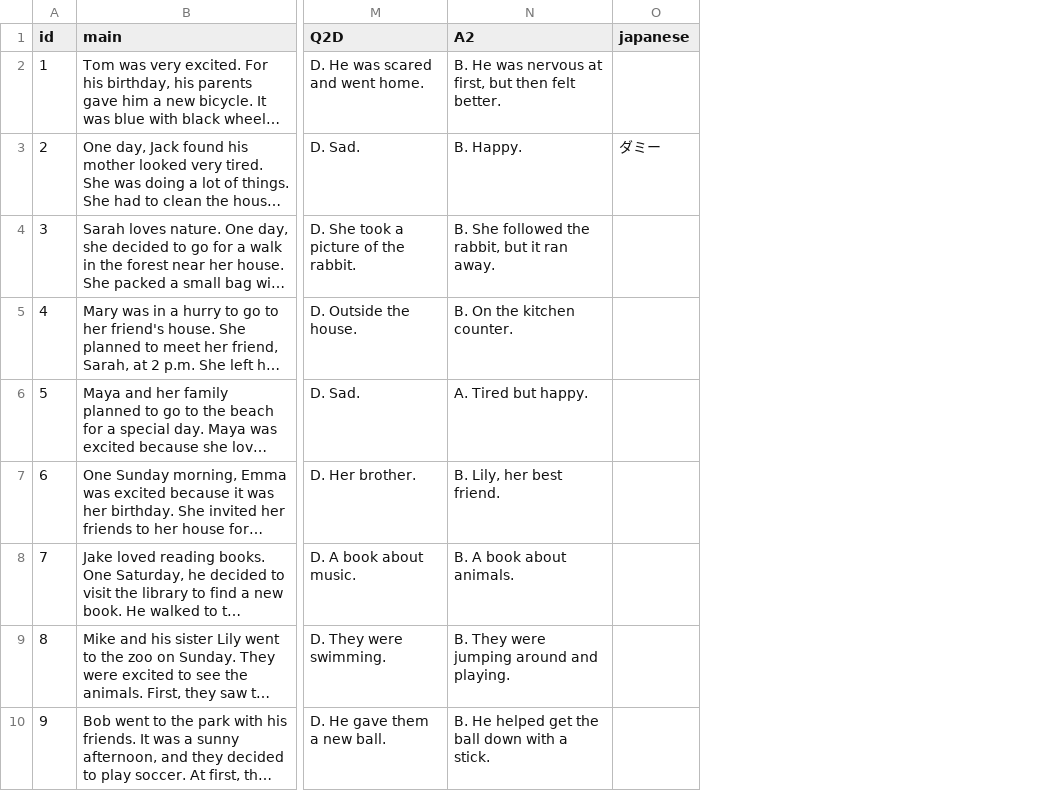
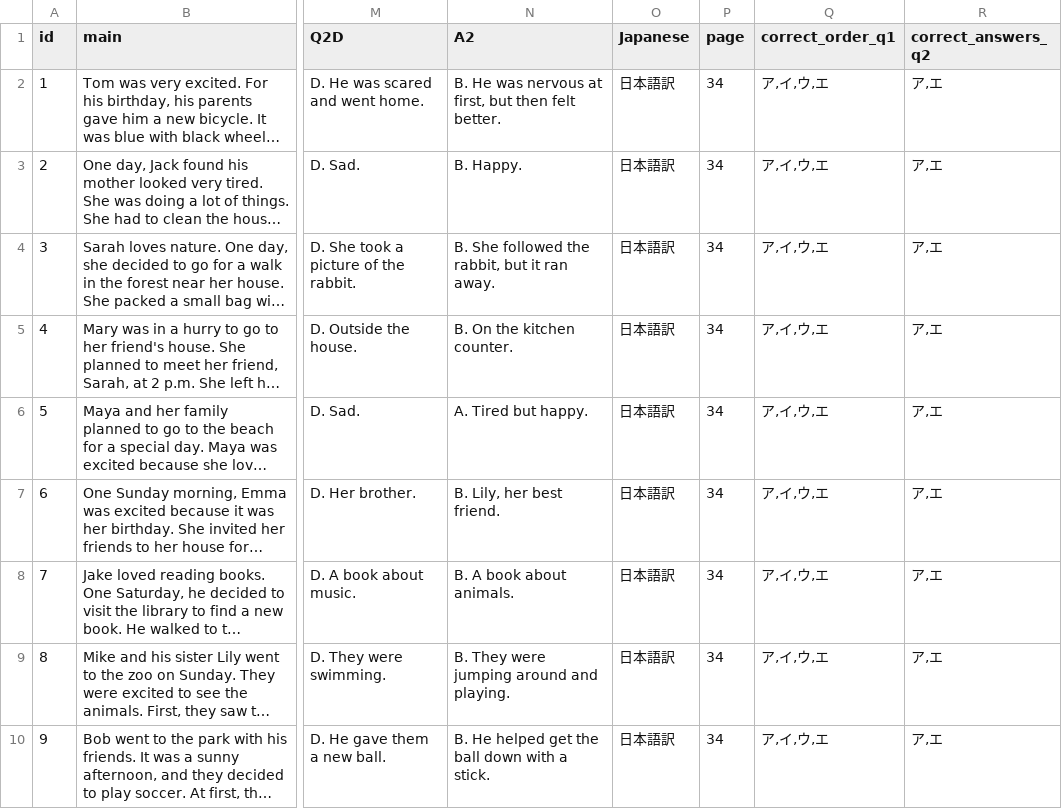
Before and after one commit to boost-ogawa/english-booster, a CSV file: data_j.csv, drawn as a sheet; only a part is shown, gaps mark what is left out; long unchanged cells end in …; removed rows and columns are numbered as before the commit, all else as after; the diff names each change by its address in the sheet, - before the commit and + after, or states it on an @@ line.

Commit message:
Update data_j.csv

```diff
--- a/data_j.csv
+++ b/data_j.csv
-column O (japanese), row 3: ダミー
+column O (Japanese), rows 2-10: all 日本語訳
+column P (page), rows 2-10: all 34
+column Q (correct_order_q1), rows 2-10: all ア,イ,ウ,エ
+column R (correct_answers_q2), rows 2-10: all ア,エ
```
